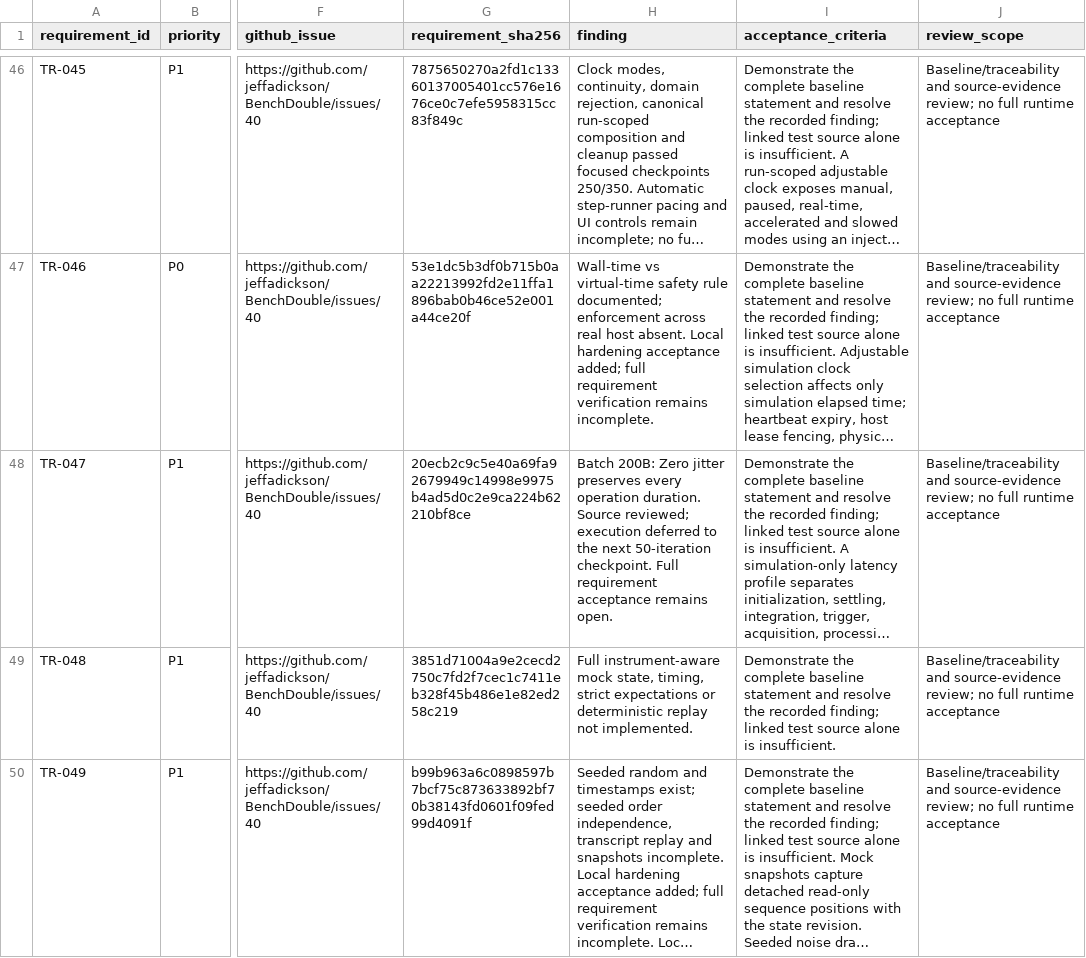
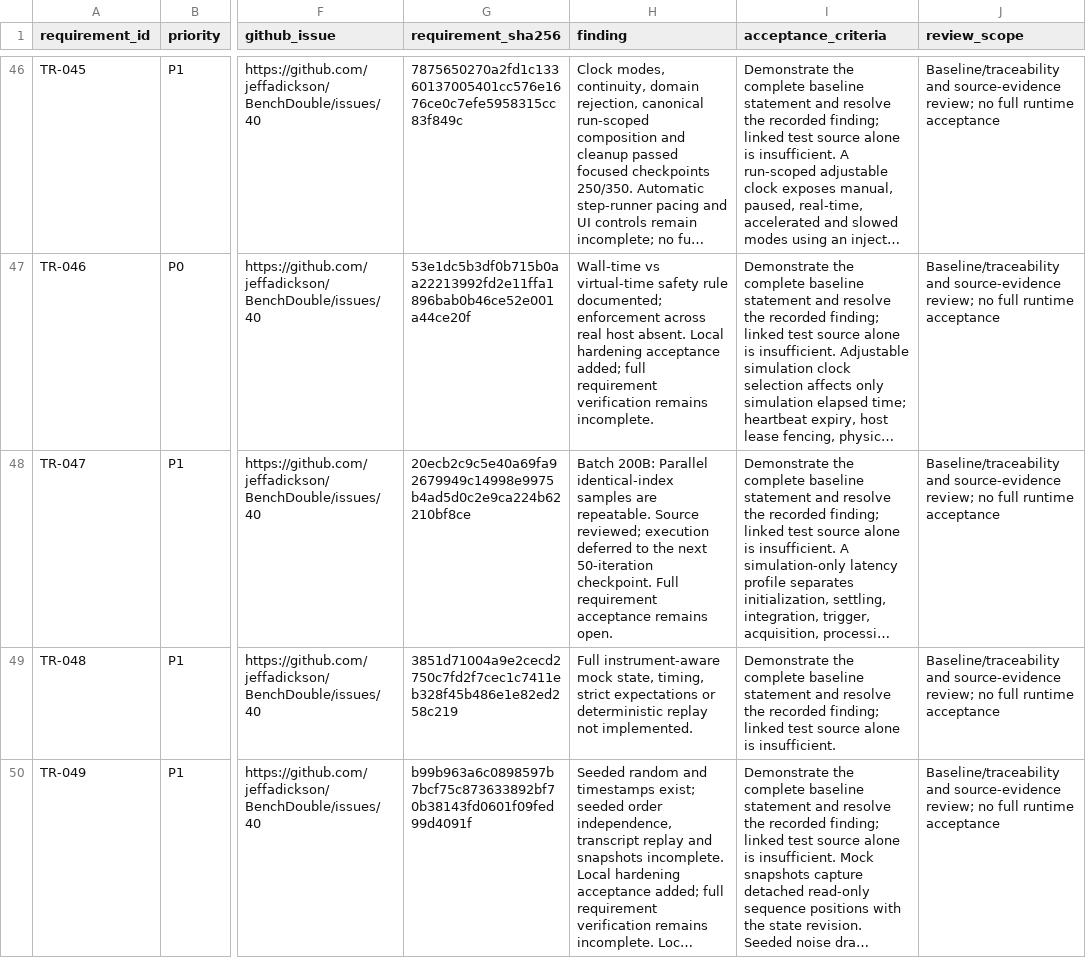
Before and after one commit to jeffadickson/BenchForge, a CSV file: requirements/full-audit.csv, drawn as a sheet; only a part is shown, gaps mark what is left out; long unchanged cells end in …; the diff names each change by its address in the sheet, - before the commit and + after, or states it on an @@ line.

```diff
--- a/requirements/full-audit.csv
+++ b/requirements/full-audit.csv
-H48 (finding): Batch 200B: Zero jitter preserves every operation duration. Source reviewed;…
+H48 (finding): Batch 200B: Parallel identical-index samples are repeatable. Source reviewed;…
```
Also changed, not shown: 3 other files.
